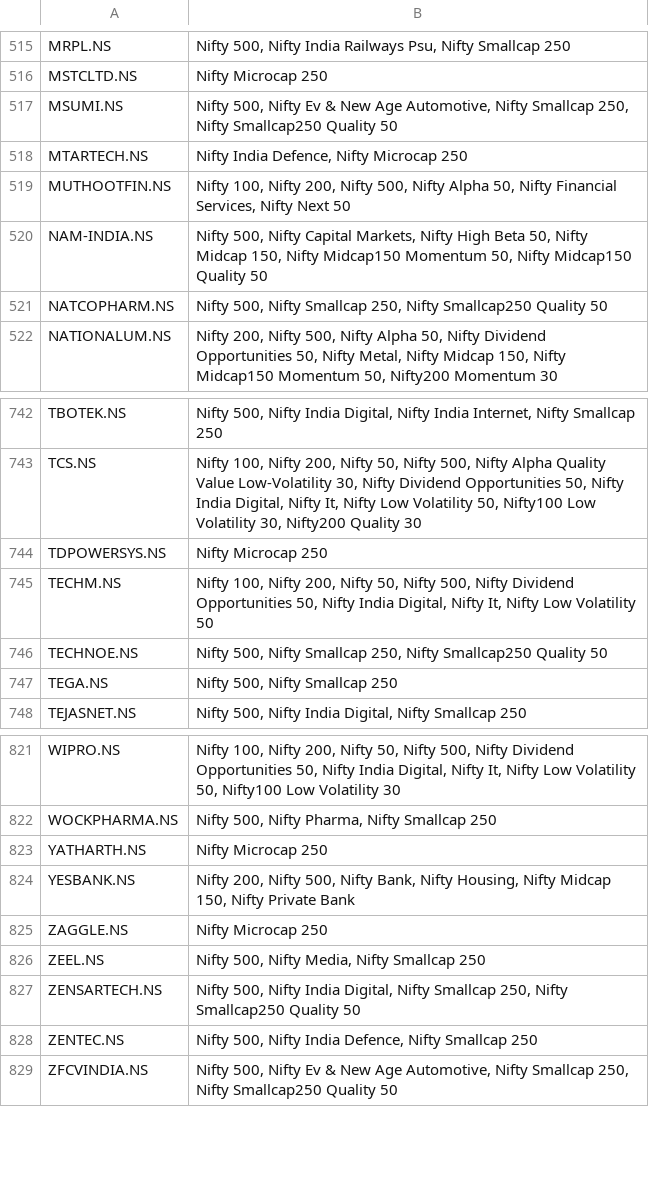
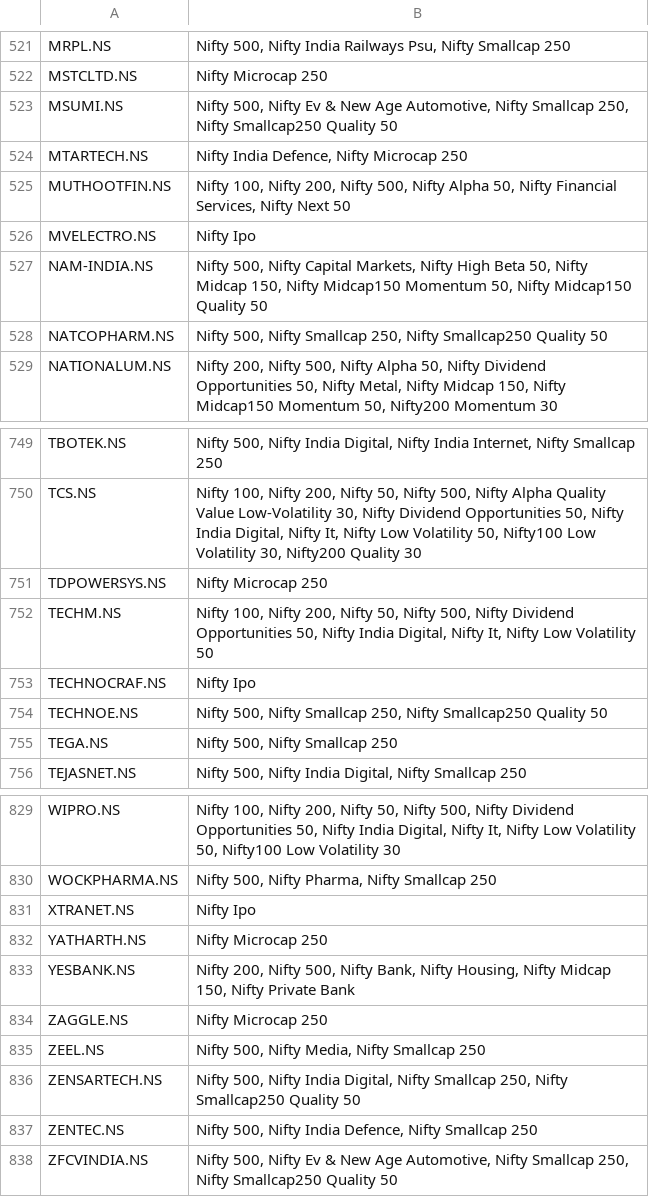
Before and after one commit to deeprohra23-gif/alphascope, a CSV file: data/index_constituents.csv, drawn as a sheet; only a part is shown, gaps mark what is left out; the diff covers the shown part only.

```diff
--- a/data/index_constituents.csv
+++ b/data/index_constituents.csv
@@ -519,2 +525,3 @@ MTARTECH.NS,"Nifty India Defence, Nifty Microcap 250"
 MUTHOOTFIN.NS,"Nifty 100, Nifty 200, Nifty 500, Nifty Alpha 50, Nifty Financial Services, Nifty Next 50"
+MVELECTRO.NS,Nifty Ipo
 NAM-INDIA.NS,"Nifty 500, Nifty Capital Markets, Nifty High Beta 50, Nifty Midcap 150, Nifty Midcap150 Momentum 50, Nifty Midcap150 Quality 50"
@@ -745,2 +752,3 @@ TDPOWERSYS.NS,Nifty Microcap 250
 TECHM.NS,"Nifty 100, Nifty 200, Nifty 50, Nifty 500, Nifty Dividend Opportunities 50, Nifty India Digital, Nifty It, Nifty Low Volatility 50"
+TECHNOCRAF.NS,Nifty Ipo
 TECHNOE.NS,"Nifty 500, Nifty Smallcap 250, Nifty Smallcap250 Quality 50"
@@ -822,2 +830,3 @@ WIPRO.NS,"Nifty 100, Nifty 200, Nifty 50, Nifty 500, Nifty Dividend Opportunitie
 WOCKPHARMA.NS,"Nifty 500, Nifty Pharma, Nifty Smallcap 250"
+XTRANET.NS,Nifty Ipo
 YATHARTH.NS,Nifty Microcap 250
```
Also changed, not shown: 6 added rows elsewhere in this file, data/fundamentals.csv, data/nifty500_symbols.csv.
